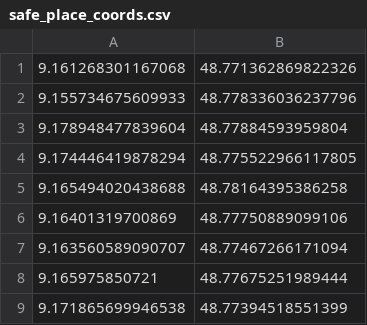
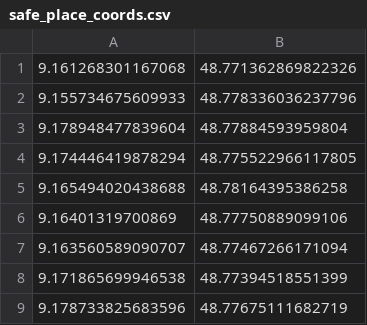
Before and after one commit to AdrianWolf1999/we-lai, a CSV file: server/data/safe_place_coords.csv, drawn as a sheet.

```diff
--- a/server/data/safe_place_coords.csv
+++ b/server/data/safe_place_coords.csv
@@ -7,3 +7,3 @@
 9.163560589090707,48.77467266171094
-9.165975850721,48.77675251989444
 9.171865699946538,48.77394518551399
+9.178733825683596,48.77675111682719
```
Also changed, not shown: 2 other files.
